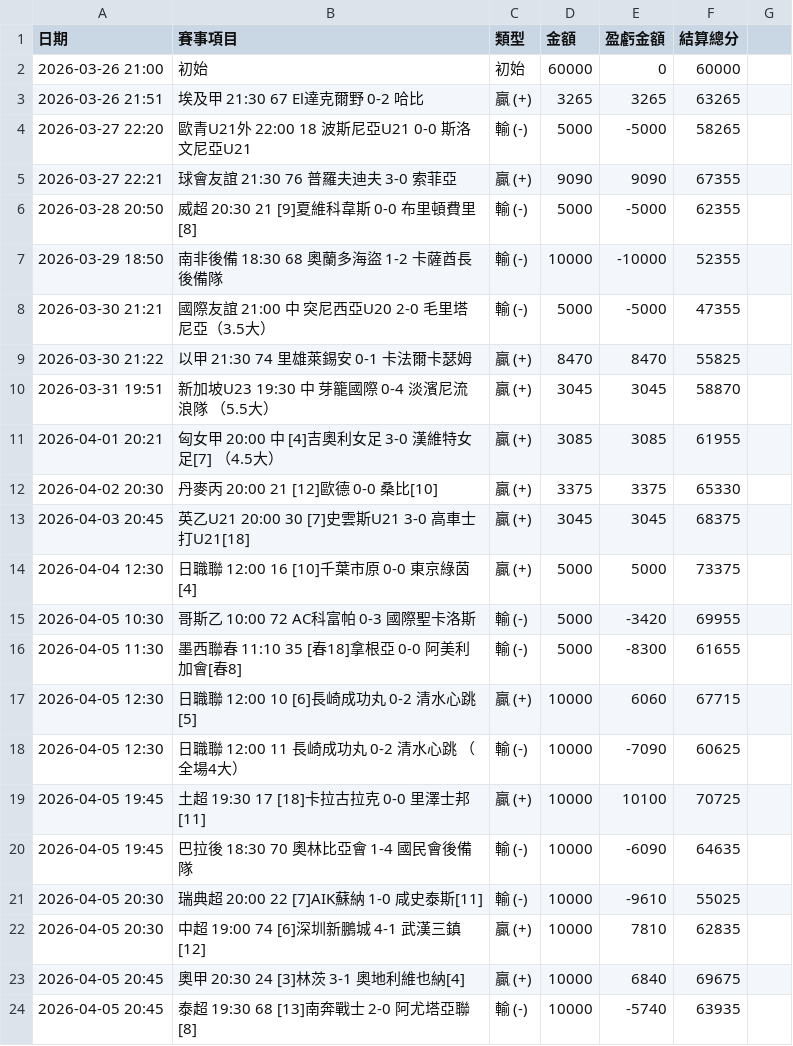
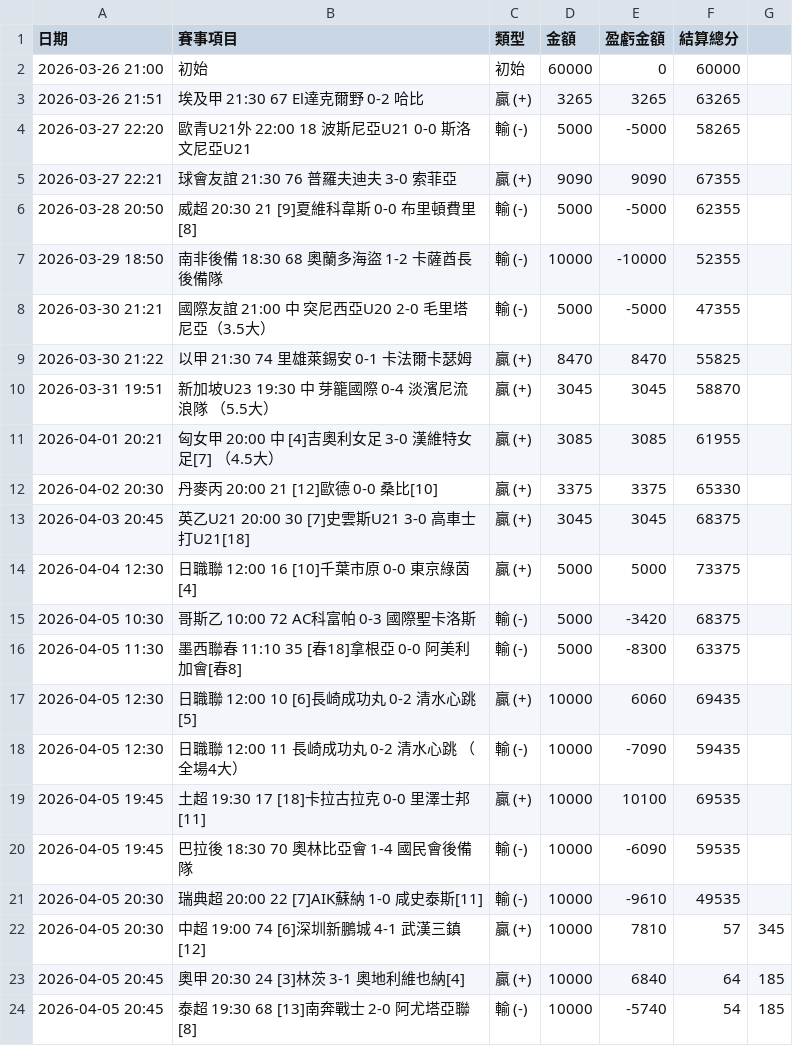
Before and after one commit to chouchenglai/soccer-manager, a CSV file: soccer_master_data.csv, drawn as a sheet.

Commit message:
Update soccer_master_data.csv

```diff
--- a/soccer_master_data.csv
+++ b/soccer_master_data.csv
@@ -14,11 +14,11 @@
 2026-04-04 12:30,日職聯	12:00	16	[10]千葉市原	0-0	東京綠茵[4],贏 (+),5000,5000,73375
-2026-04-05 10:30,哥斯乙	10:00	72	AC科富帕	0-3	國際聖卡洛斯,輸 (-),5000,-3420,69955
-2026-04-05 11:30,墨西聯春	11:10	35	[春18]拿根亞	0-0	阿美利加會[春8] ,輸 (-),5000,-8300,61655
-2026-04-05 12:30,日職聯	12:00	10	[6]長崎成功丸	0-2	清水心跳[5] ,贏 (+),10000,6060,67715
-2026-04-05 12:30,日職聯	12:00	11	長崎成功丸	0-2	清水心跳 （全場4大）,輸 (-),10000,-7090,60625
-2026-04-05 19:45,土超	19:30	17	[18]卡拉古拉克	0-0	里澤士邦[11] ,贏 (+),10000,10100,70725
-2026-04-05 19:45,巴拉後	18:30	70	奧林比亞會	1-4	國民會後備隊,輸 (-),10000,-6090,64635
-2026-04-05 20:30,瑞典超	20:00	22	[7]AIK蘇納	1-0	咸史泰斯[11] ,輸 (-),10000,-9610,55025
-2026-04-05 20:30,中超	19:00	74	[6]深圳新鵬城	4-1	武漢三鎮[12] ,贏 (+),10000,7810,62835
-2026-04-05 20:45,奧甲	20:30	24	[3]林茨	3-1	奧地利維也納[4] ,贏 (+),10000,6840,69675
-2026-04-05 20:45,泰超	19:30	68	[13]南奔戰士	2-0	阿尤塔亞聯[8],輸 (-),10000,-5740,63935
+2026-04-05 10:30,哥斯乙	10:00	72	AC科富帕	0-3	國際聖卡洛斯,輸 (-),5000,-3420,68375
+2026-04-05 11:30,墨西聯春	11:10	35	[春18]拿根亞	0-0	阿美利加會[春8] ,輸 (-),5000,-8300,63375
+2026-04-05 12:30,日職聯	12:00	10	[6]長崎成功丸	0-2	清水心跳[5] ,贏 (+),10000,6060,69435
+2026-04-05 12:30,日職聯	12:00	11	長崎成功丸	0-2	清水心跳 （全場4大）,輸 (-),10000,-7090,59435
+2026-04-05 19:45,土超	19:30	17	[18]卡拉古拉克	0-0	里澤士邦[11] ,贏 (+),10000,10100,69535
+2026-04-05 19:45,巴拉後	18:30	70	奧林比亞會	1-4	國民會後備隊,輸 (-),10000,-6090,59535
+2026-04-05 20:30,瑞典超	20:00	22	[7]AIK蘇納	1-0	咸史泰斯[11] ,輸 (-),10000,-9610,49535
+2026-04-05 20:30,中超	19:00	74	[6]深圳新鵬城	4-1	武漢三鎮[12] ,贏 (+),10000,7810,57,345
+2026-04-05 20:45,奧甲	20:30	24	[3]林茨	3-1	奧地利維也納[4] ,贏 (+),10000,6840,64,185
+2026-04-05 20:45,泰超	19:30	68	[13]南奔戰士	2-0	阿尤塔亞聯[8],輸 (-),10000,-5740,54,185
```
